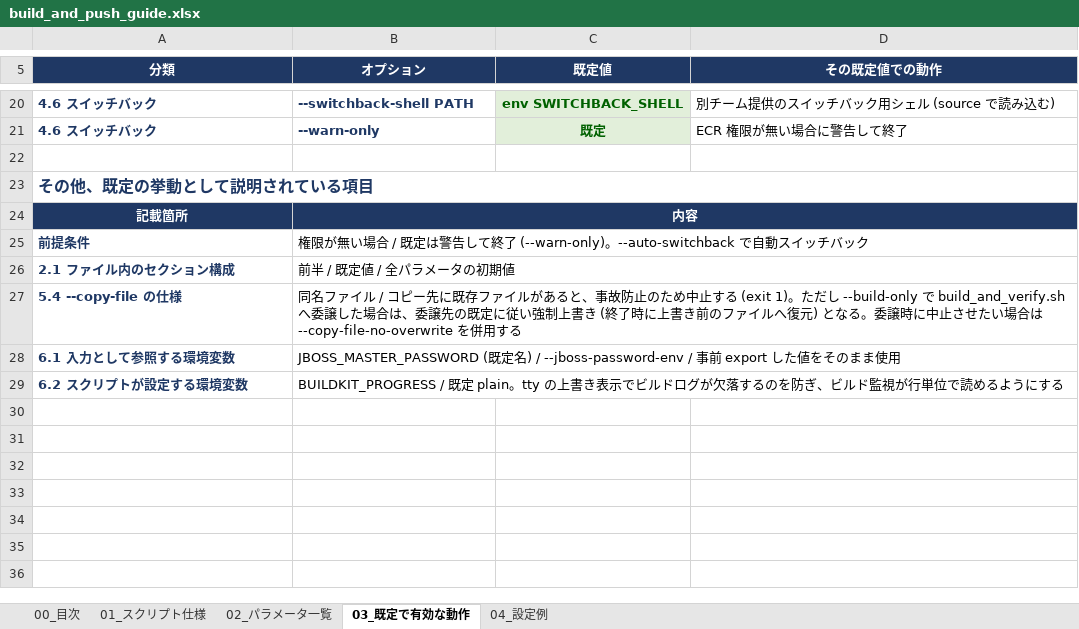
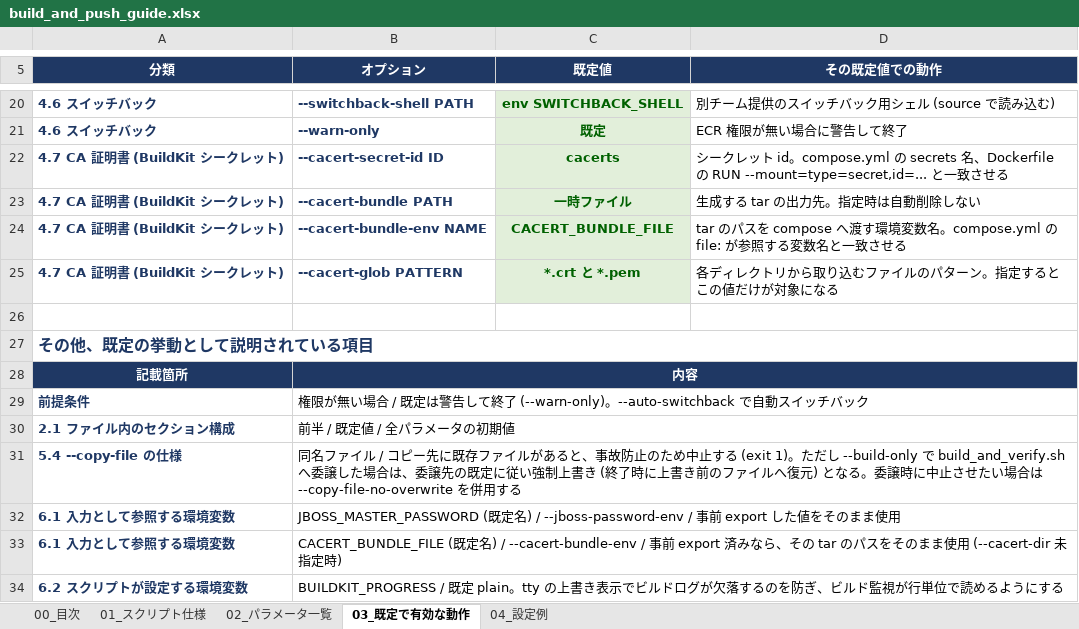
Before and after one commit to ProjectRubyRing/Container_Compose_Build_Push_v2_from_Codex, an Excel workbook: docs/build_and_push_guide.xlsx, sheet 03_既定で有効な動作, drawn as a sheet; only a part is shown, gaps mark what is left out; values as stored, in another font and other column widths than the file's, no borders; the diff names each change by its address in the sheet, - before the commit and + after, or states it on an @@ line.

```diff
--- a/docs/build_and_push_guide.xlsx (sheet 03_既定で有効な動作)
+++ b/docs/build_and_push_guide.xlsx (sheet 03_既定で有効な動作)
+row 22: 4.7 CA 証明書 (BuildKit シークレット) | --cacert-secret-id ID | cacerts | シークレット id。compose.yml の secrets 名、Dockerfile の RUN --mount=type=secret,id=... と一致させる
+row 23: 4.7 CA 証明書 (BuildKit シークレット) | --cacert-bundle PATH | 一時ファイル | 生成する tar の出力先。指定時は自動削除しない
+row 24: 4.7 CA 証明書 (BuildKit シークレット) | --cacert-bundle-env NAME | CACERT_BUNDLE_FILE | tar のパスを compose へ渡す環境変数名。compose.yml の file: が参照する変数名と一致させる
+row 25: 4.7 CA 証明書 (BuildKit シークレット) | --cacert-glob PATTERN | *.crt と *.pem | 各ディレクトリから取り込むファイルのパターン。指定するとこの値だけが対象になる
+row 33: 6.1 入力として参照する環境変数 | CACERT_BUNDLE_FILE (既定名) / --cacert-bundle-env / 事前 export 済みなら、その tar のパスをそのまま使用 (--cacert-dir 未指定時)
```
Also changed, not shown: sheet 02_パラメータ一覧, sheet 01_スクリプト仕様, sheet 00_目次, docs/build_and_verify_guide.xlsx, docs/buildx_build_and_push_guide.xlsx, 11 other files.
